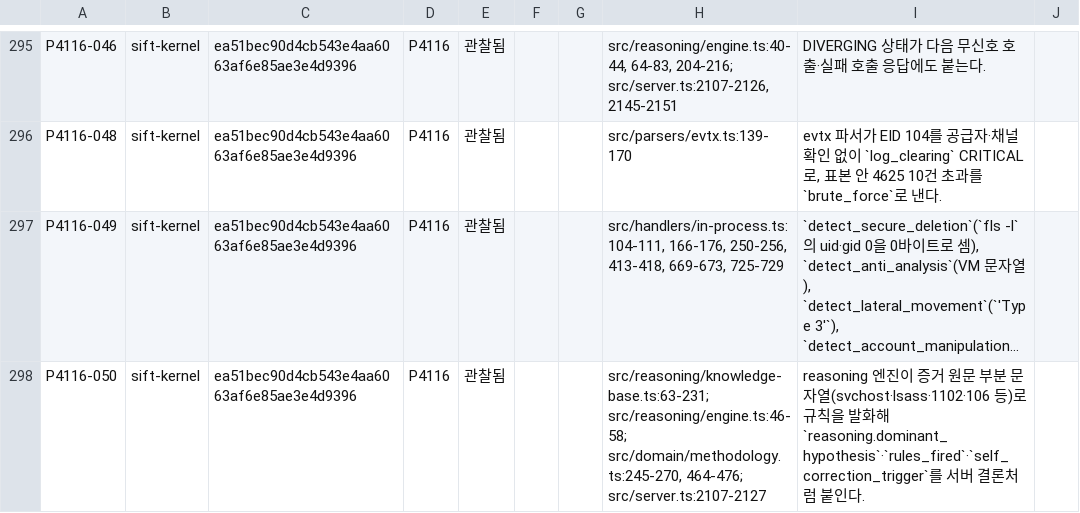
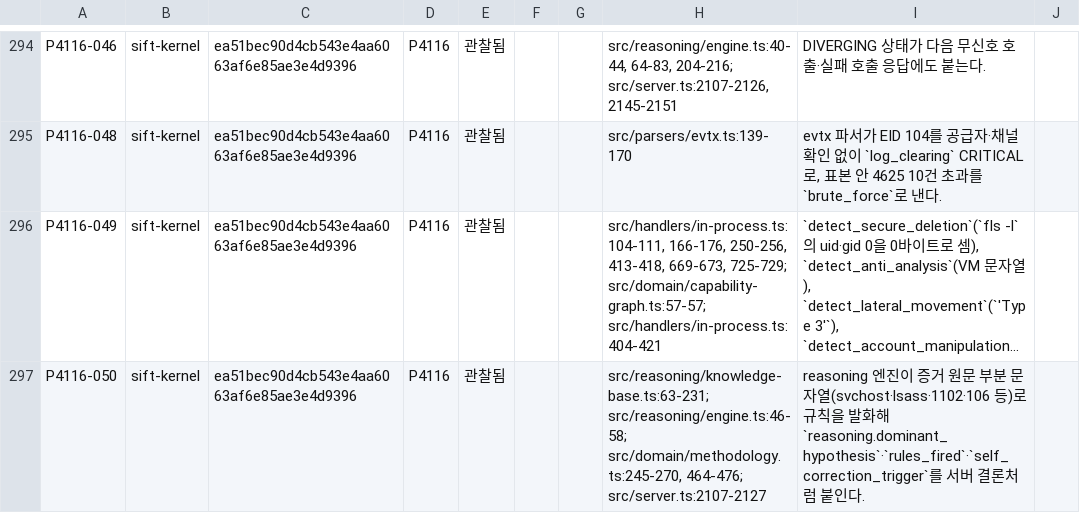
Before and after one commit to Trace2Bac/dfir-mcp-matrix, a CSV file: problems/_data/ch4/findings.csv, drawn as a sheet; only a part is shown, gaps mark what is left out; long unchanged cells end in …; addresses are those after the commit; the diff covers the shown part only; the diff names each change by its address in the sheet, - before the commit and + after, or states it on an @@ line.

```diff
--- a/problems/_data/ch4/findings.csv
+++ b/problems/_data/ch4/findings.csv
-H296: …413-418, 669-673, 725-729
+H296: …413-418, 669-673, 725-729; src/domain/capability-graph.ts:57-57; src/handlers/in-process.ts:404-421
```
Also changed, not shown: 3 removed rows and 6 edited cells elsewhere in this file, problems/_data/ch2/findings.csv.
